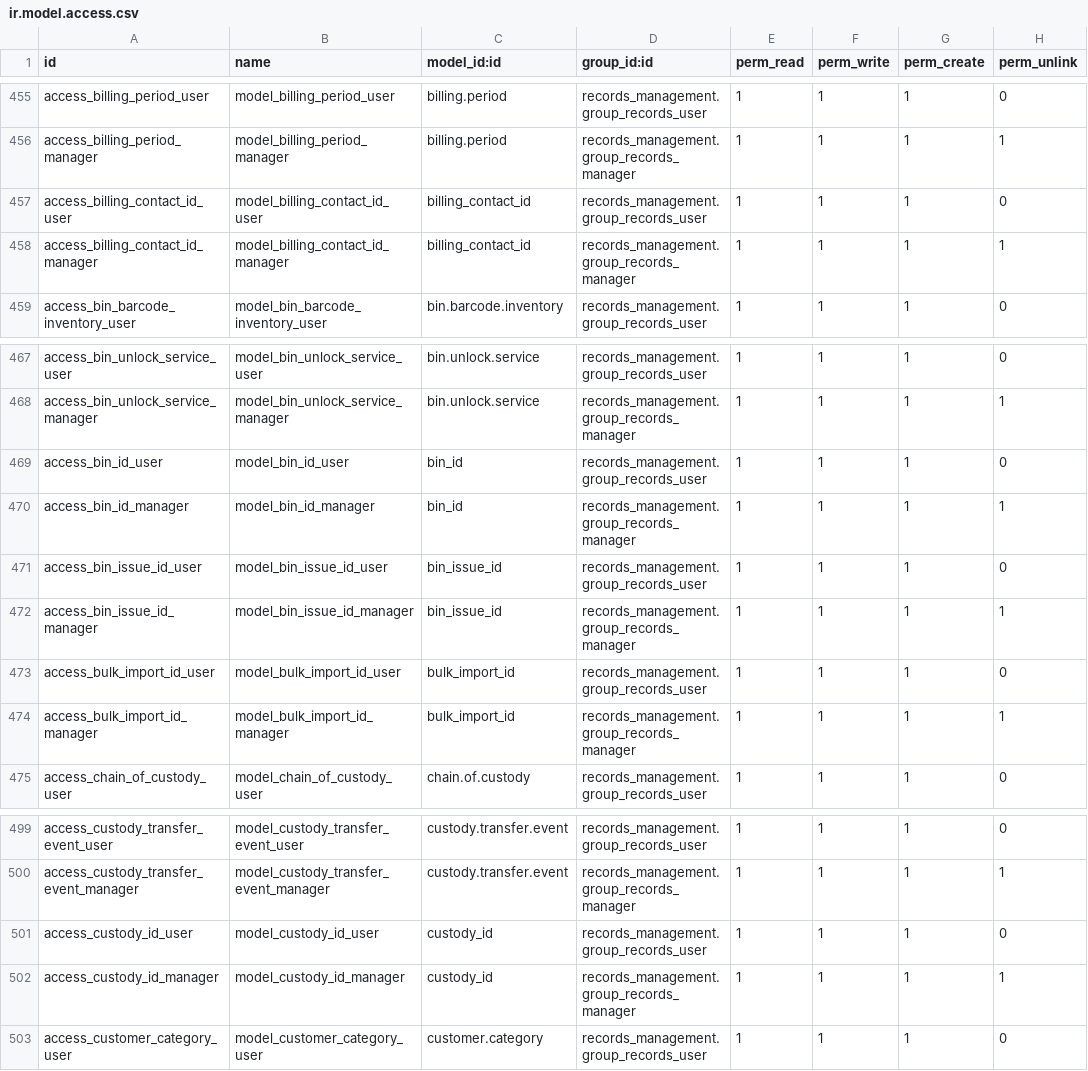
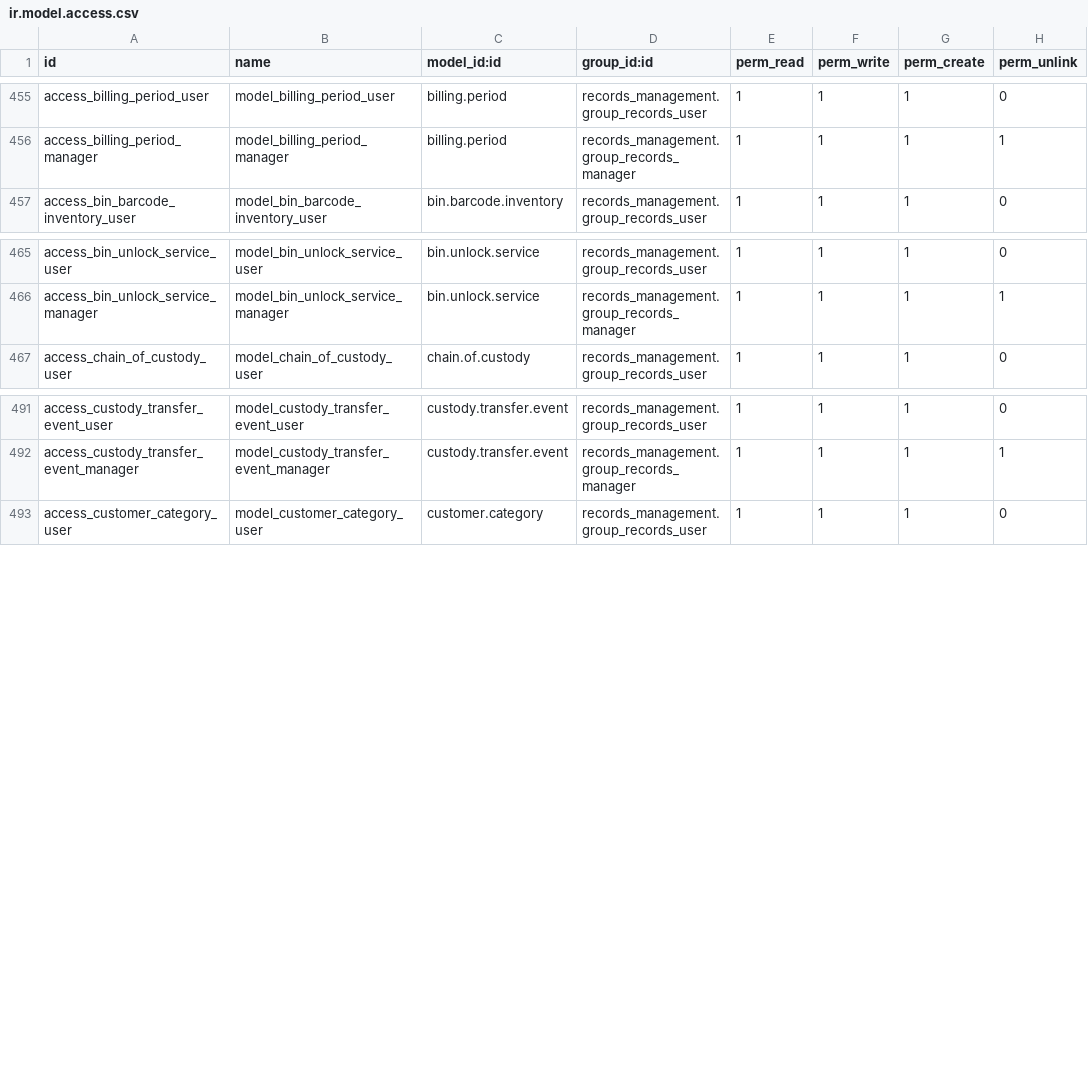
Before and after one commit to John75SunCity/ssh-git-github.com-odoo-odoo.git-18.0, a CSV file: records_management/security/ir.model.access.csv, drawn as a sheet; only a part is shown, gaps mark what is left out.

```diff
--- a/records_management/security/ir.model.access.csv
+++ b/records_management/security/ir.model.access.csv
@@ -456,4 +456,2 @@ access_billing_period_user,model_billing_period_user,billing.period,records_mana
 access_billing_period_manager,model_billing_period_manager,billing.period,records_management.group_records_manager,1,1,1,1
-access_billing_contact_id_user,model_billing_contact_id_user,billing_contact_id,records_management.group_records_user,1,1,1,0
-access_billing_contact_id_manager,model_billing_contact_id_manager,billing_contact_id,records_management.group_records_manager,1,1,1,1
 access_bin_barcode_inventory_user,model_bin_barcode_inventory_user,bin.barcode.inventory,records_management.group_records_user,1,1,1,0
@@ -468,8 +466,2 @@ access_bin_unlock_service_user,model_bin_unlock_service_user,bin.unlock.service,
 access_bin_unlock_service_manager,model_bin_unlock_service_manager,bin.unlock.service,records_management.group_records_manager,1,1,1,1
-access_bin_id_user,model_bin_id_user,bin_id,records_management.group_records_user,1,1,1,0
-access_bin_id_manager,model_bin_id_manager,bin_id,records_management.group_records_manager,1,1,1,1
-access_bin_issue_id_user,model_bin_issue_id_user,bin_issue_id,records_management.group_records_user,1,1,1,0
-access_bin_issue_id_manager,model_bin_issue_id_manager,bin_issue_id,records_management.group_records_manager,1,1,1,1
-access_bulk_import_id_user,model_bulk_import_id_user,bulk_import_id,records_management.group_records_user,1,1,1,0
-access_bulk_import_id_manager,model_bulk_import_id_manager,bulk_import_id,records_management.group_records_manager,1,1,1,1
 access_chain_of_custody_user,model_chain_of_custody_user,chain.of.custody,records_management.group_records_user,1,1,1,0
@@ -500,4 +492,2 @@ access_custody_transfer_event_user,model_custody_transfer_event_user,custody.tra
 access_custody_transfer_event_manager,model_custody_transfer_event_manager,custody.transfer.event,records_management.group_records_manager,1,1,1,1
-access_custody_id_user,model_custody_id_user,custody_id,records_management.group_records_user,1,1,1,0
-access_custody_id_manager,model_custody_id_manager,custody_id,records_management.group_records_manager,1,1,1,1
 access_customer_category_user,model_customer_category_user,customer.category,records_management.group_records_user,1,1,1,0
```
Also changed, not shown: 2 other files.
